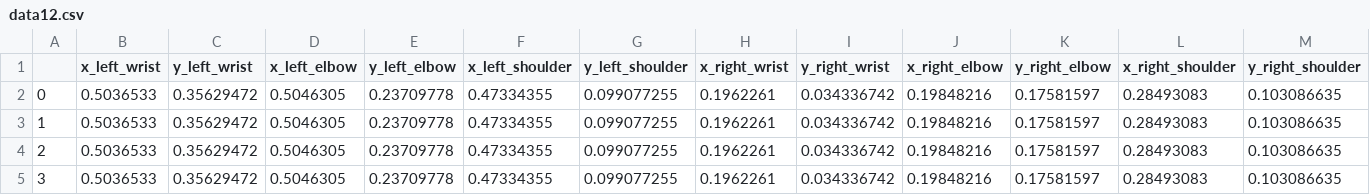
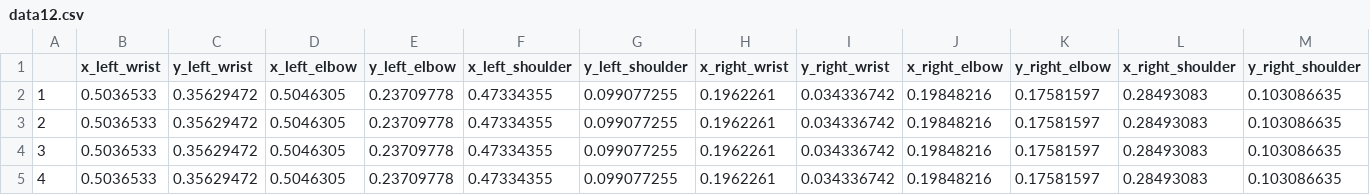
Before and after one commit to KrystianeOtis/senior-project, a CSV file: Data/data12.csv, drawn as a sheet; only a part is shown; the shorter side is filled out with more unchanged rows; rows hold the shown columns only; the diff names each change by its address in the sheet, - before the commit and + after, or states it on an @@ line.

```diff
--- a/Data/data12.csv
+++ b/Data/data12.csv
-row 2: 0 | 0.5036533 | 0.35629472 | 0.5046305 | 0.23709778 | 0.47334355 | 0.099077255 | 0.1962261 | 0.034336742 | 0.19848216 | 0.17581597 | 0.28493083 | 0.103086635
```
Also changed, not shown: Data/data02.csv, Data/data09.csv, 13 other files.
